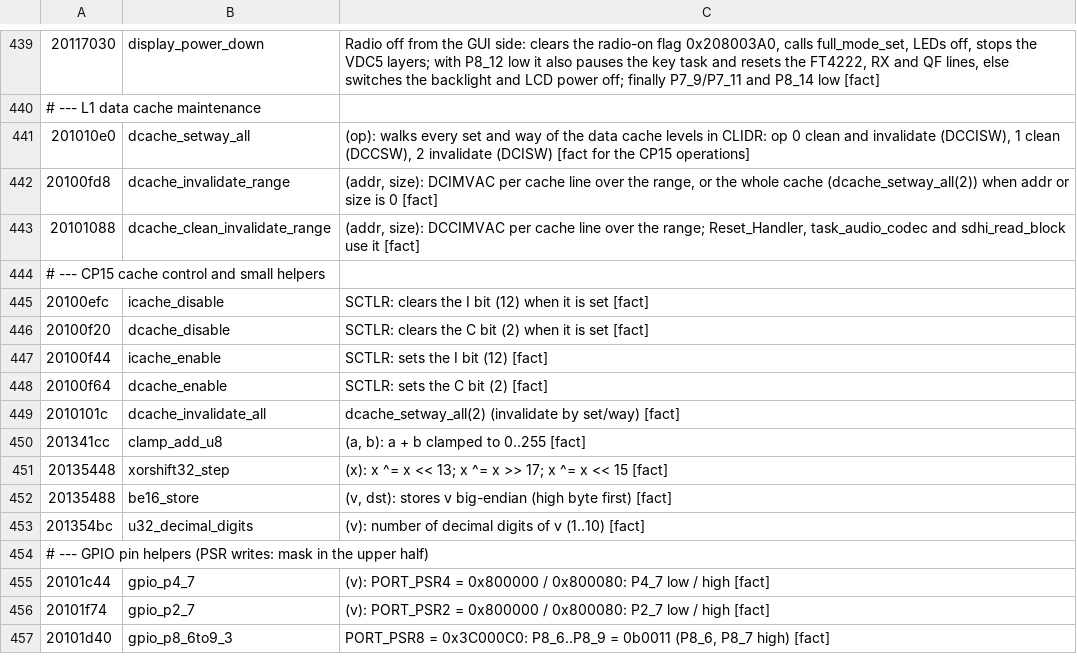
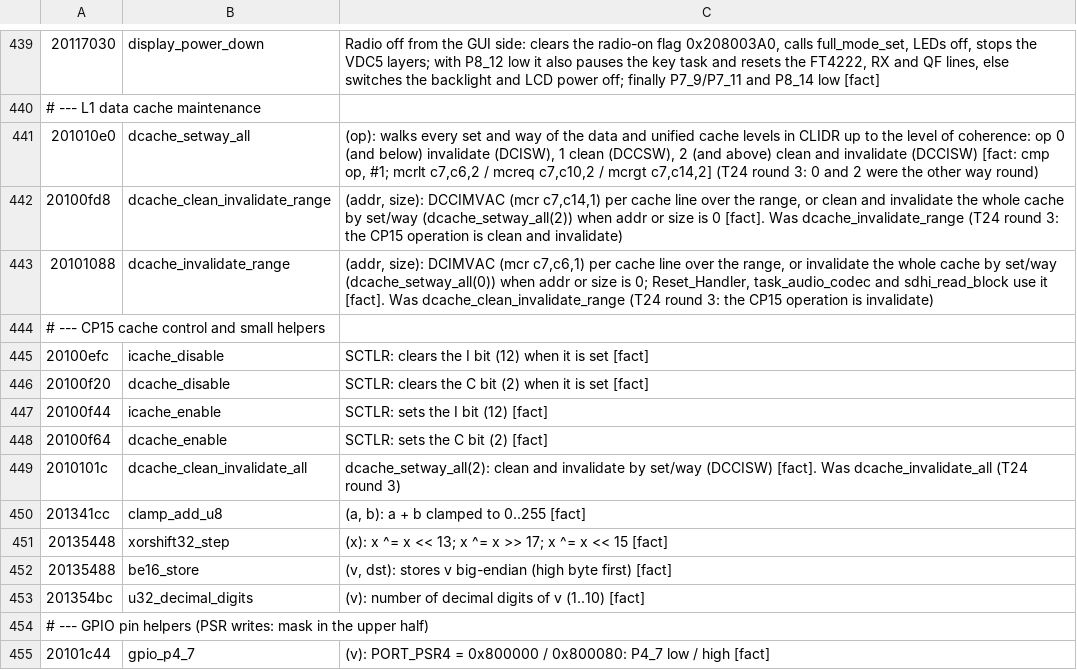
Before and after one commit to Reid-n0rc/FT-710_Firmware, a TSV file: tools/ghidra/names_display.T23e3.tsv, drawn as a sheet; only a part is shown, gaps mark what is left out; the shorter side is filled out with more unchanged rows.

```diff
--- a/tools/ghidra/names_display.T23e3.tsv
+++ b/tools/ghidra/names_display.T23e3.tsv
@@ -440,5 +440,5 @@
 # --- L1 data cache maintenance
-201010e0	dcache_setway_all	(op): walks every set and way of the data cache levels in CLIDR: op 0 clean and invalidate (DCCISW), 1 clean (DCCSW), 2 invalidate (DCISW) [fact for the CP15 operations]
-20100fd8	dcache_invalidate_range	(addr, size): DCIMVAC per cache line over the range, or the whole cache (dcache_setway_all(2)) when addr or size is 0 [fact]
-20101088	dcache_clean_invalidate_range	(addr, size): DCCIMVAC per cache line over the range; Reset_Handler, task_audio_codec and sdhi_read_block use it [fact]
+201010e0	dcache_setway_all	(op): walks every set and way of the data and unified cache levels in CLIDR up to the level of coherence: op 0 (and below) invalidate (DCISW), 1 clean (DCCSW), 2 (and above) clean and invalidate (DCCISW) [fact: cmp op, #1; mcrlt c7,c6,2 / mcreq c7,c10,2 / mcrgt c7,c14,2] (T24 round 3: 0 and 2 were the other way round)
+20100fd8	dcache_clean_invalidate_range	(addr, size): DCCIMVAC (mcr c7,c14,1) per cache line over the range, or clean and invalidate the whole cache by set/way (dcache_setway_all(2)) when addr or size is 0 [fact]. Was dcache_invalidate_range (T24 round 3: the CP15 operation is clean and invalidate)
+20101088	dcache_invalidate_range	(addr, size): DCIMVAC (mcr c7,c6,1) per cache line over the range, or invalidate the whole cache by set/way (dcache_setway_all(0)) when addr or size is 0; Reset_Handler, task_audio_codec and sdhi_read_block use it [fact]. Was dcache_clean_invalidate_range (T24 round 3: the CP15 operation is invalidate)
 # --- CP15 cache control and small helpers
@@ -448,3 +448,3 @@
 20100f64	dcache_enable	SCTLR: sets the C bit (2) [fact]
-2010101c	dcache_invalidate_all	dcache_setway_all(2) (invalidate by set/way) [fact]
+2010101c	dcache_clean_invalidate_all	dcache_setway_all(2): clean and invalidate by set/way (DCCISW) [fact]. Was dcache_invalidate_all (T24 round 3)
 201341cc	clamp_add_u8	(a, b): a + b clamped to 0..255 [fact]
```
Also changed, not shown: tools/ghidra/names_display.tsv, 1 other file.
